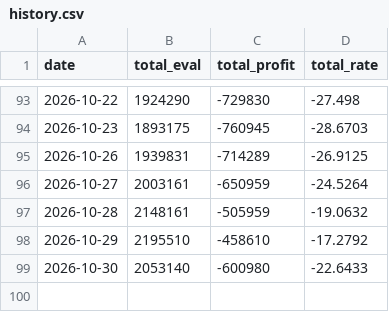
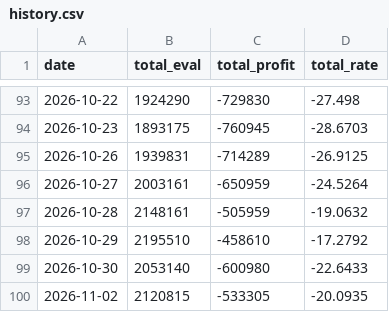
Before and after one commit to yoojiwon28/won-portfolio, a CSV file: data/history.csv, drawn as a sheet; only a part is shown, gaps mark what is left out; the diff names each change by its address in the sheet, - before the commit and + after, or states it on an @@ line.

```diff
--- a/data/history.csv
+++ b/data/history.csv
+row 100: 2026-11-02 | 2120815 | -533305 | -20.0935
```
Also changed, not shown: 5 other files.
